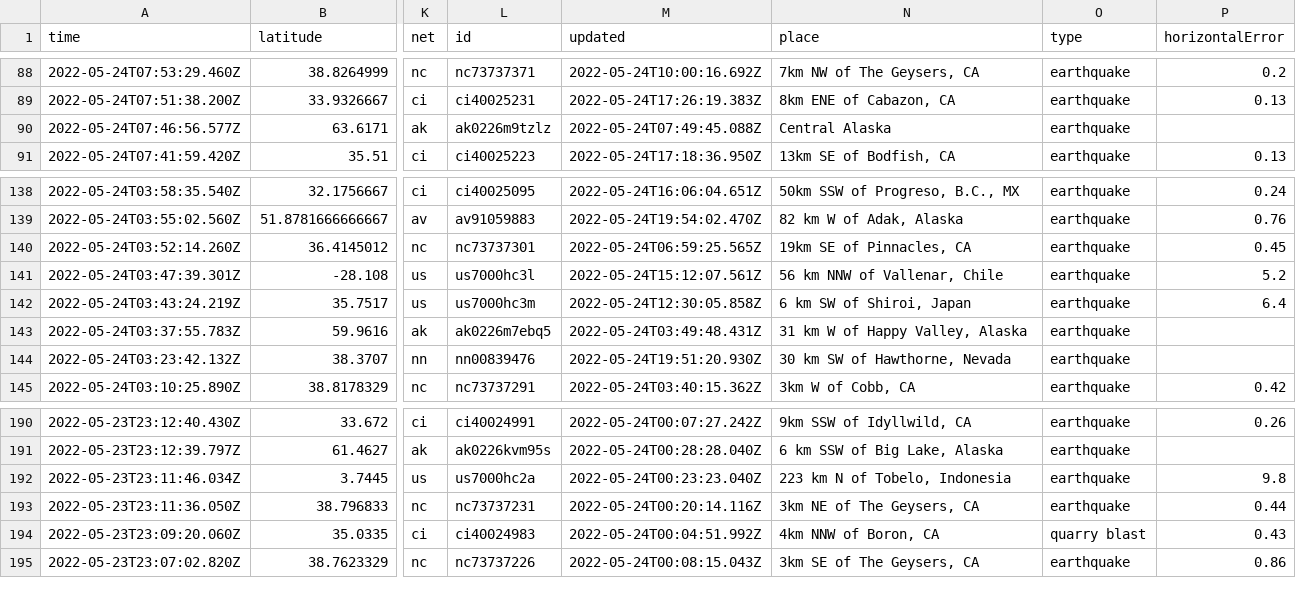
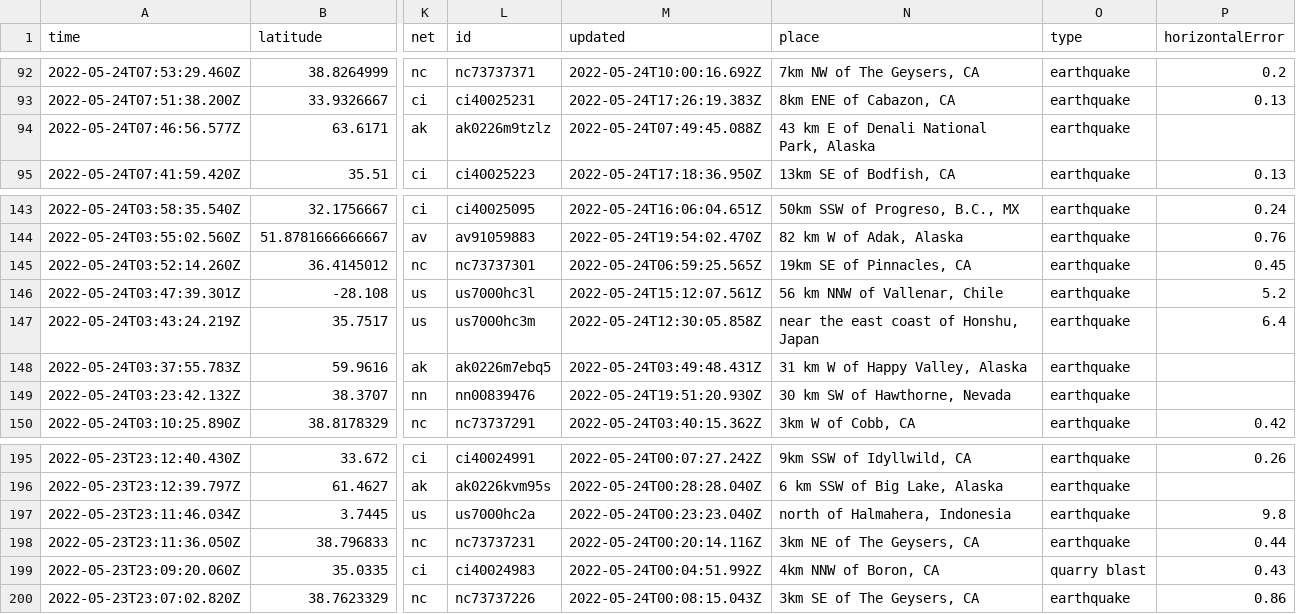
Before and after one commit to rthomasgannett/data-reporter-robot, a CSV file: usgs_current.csv, drawn as a sheet; only a part is shown, gaps mark what is left out; addresses are those after the commit; the diff covers the shown part only; the diff names each change by its address in the sheet, - before the commit and + after, or states it on an @@ line.

```diff
--- a/usgs_current.csv
+++ b/usgs_current.csv
-N94 (place): Central Alaska
+N94 (place): 43 km E of Denali National Park, Alaska
-N147 (place): 6 km SW of Shiroi, Japan
+N147 (place): near the east coast of Honshu, Japan
-N197 (place): 223 km N of Tobelo, Indonesia
+N197 (place): north of Halmahera, Indonesia
```
Also changed, not shown: 5 added rows, 4 removed rows and 1 edited cell elsewhere in this file.
